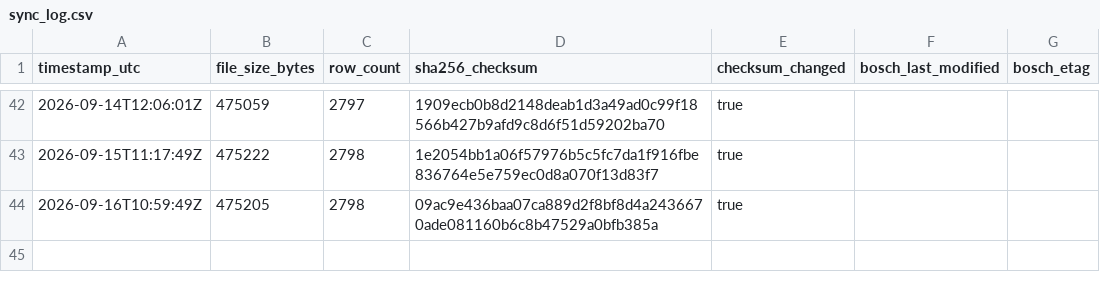
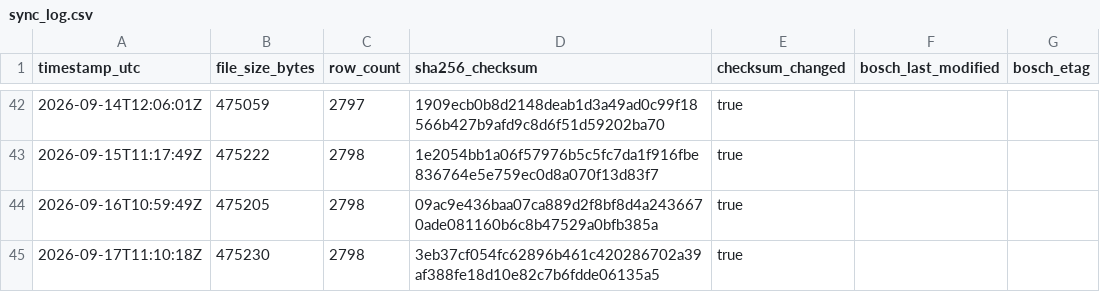
Before and after one commit to mahaveerchavda/bosch-stock-sync, a CSV file: sync_log.csv, drawn as a sheet; only a part is shown, gaps mark what is left out; the diff names each change by its address in the sheet, - before the commit and + after, or states it on an @@ line.

```diff
--- a/sync_log.csv
+++ b/sync_log.csv
+row 45: 2026-09-17T11:10:18Z | 475230 | 2798 | 3eb37cf054fc62896b461c420286702a39af388fe18d10e82c7b6fdde06135a5 | true
```
Also changed, not shown: bosch_stock_export.csv, 1 other file.
